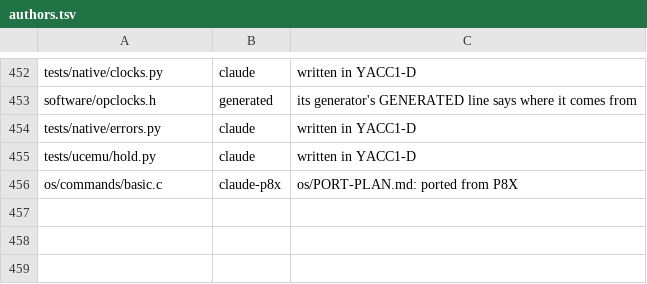
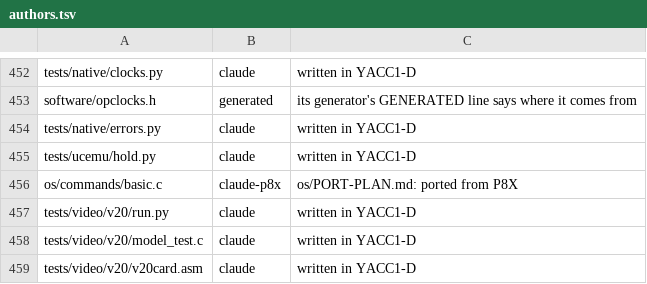
Before and after one commit to ksr/YACC1-D, a TSV file: tools/authors.tsv, drawn as a sheet; only a part is shown, gaps mark what is left out; the diff names each change by its address in the sheet, - before the commit and + after, or states it on an @@ line.

```diff
--- a/tools/authors.tsv
+++ b/tools/authors.tsv
+row 457: tests/video/v20/run.py | claude | written in YACC1-D
+row 458: tests/video/v20/model_test.c | claude | written in YACC1-D
+row 459: tests/video/v20/v20card.asm | claude | written in YACC1-D
```
Also changed, not shown: 14 other files.
